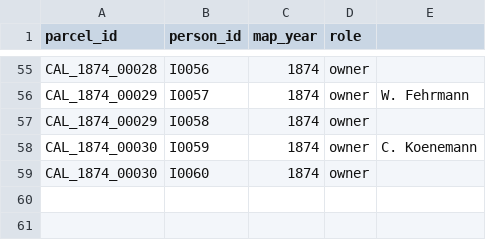
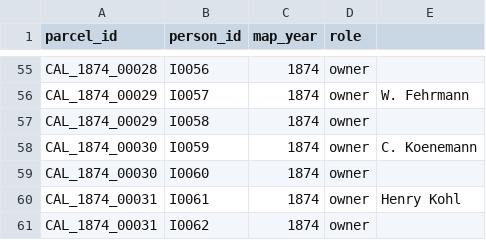
Before and after one commit to boonebgorges/caledonia-1874, a CSV file: data/associations.csv, drawn as a sheet; only a part is shown, gaps mark what is left out; the diff names each change by its address in the sheet, - before the commit and + after, or states it on an @@ line.

Commit message:
More data for parcels.

```diff
--- a/data/associations.csv
+++ b/data/associations.csv
+row 60: CAL_1874_00031 | I0061 | 1874 | owner | Henry Kohl
+row 61: CAL_1874_00031 | I0062 | 1874 | owner
```
Also changed, not shown: 1 other file.
